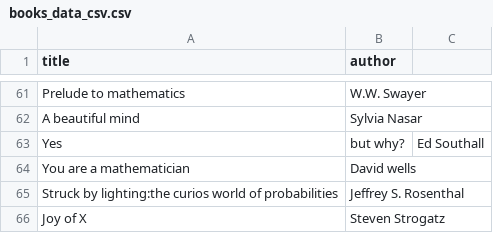
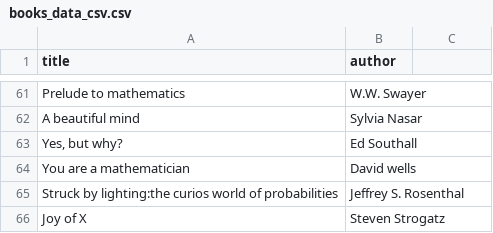
Before and after one commit to thebooort/math-books, a CSV file: books_data_csv.csv, drawn as a sheet; only a part is shown, gaps mark what is left out; removed rows and columns are numbered as before the commit, all else as after; the diff names each change by its address in the sheet, - before the commit and + after, or states it on an @@ line.

Commit message:
Update books_data_csv.csv

```diff
--- a/books_data_csv.csv
+++ b/books_data_csv.csv
-row 63: Yes | but why? | Ed Southall
+row 63: Yes, but why? | Ed Southall
```
